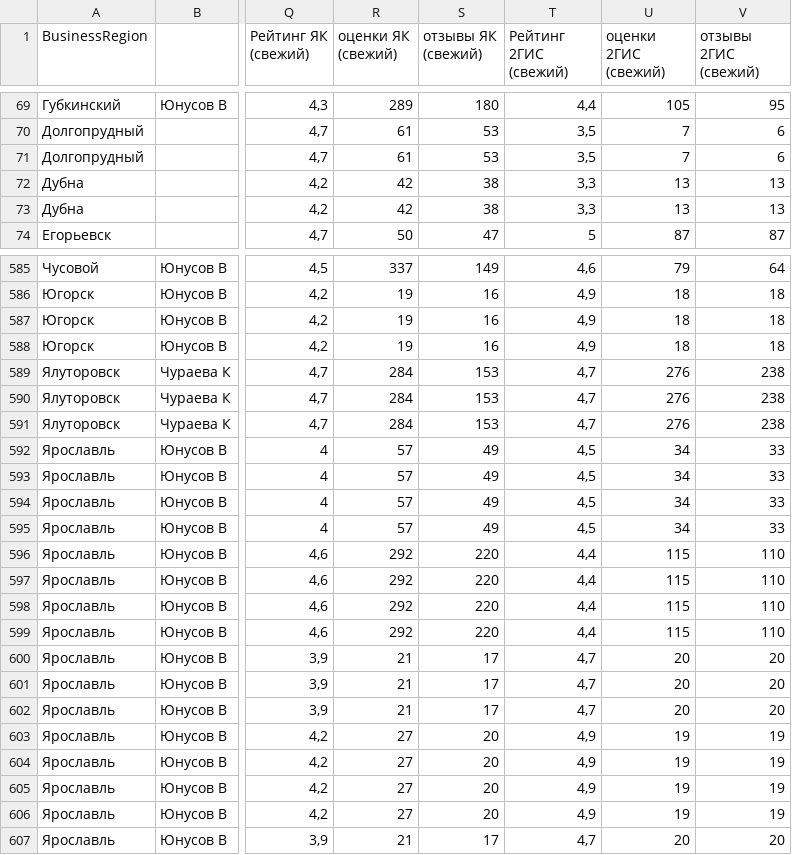
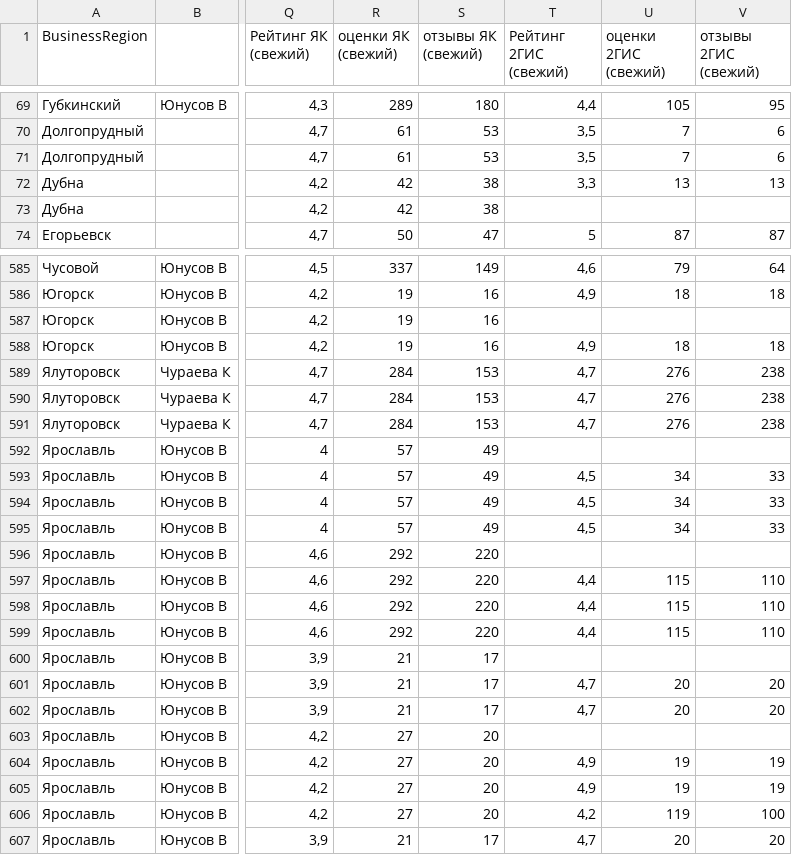
Before and after one commit to smile00112/reviews_dashboard, a CSV file: docs/companies_data.csv, drawn as a sheet; only a part is shown, gaps mark what is left out; the diff covers the shown part only; the diff names each change by its address in the sheet, - before the commit and + after, or states it on an @@ line.

Commit message:
add import raiting data to spreadsheets columns

```diff
--- a/docs/companies_data.csv
+++ b/docs/companies_data.csv
-T73 (Рейтинг 2ГИС (свежий)): 3,3
+T73 (Рейтинг 2ГИС (свежий)): (empty)
-U73 (оценки 2ГИС (свежий)): 13
+U73 (оценки 2ГИС (свежий)): (empty)
-V73 (отзывы 2ГИС (свежий)): 13
+V73 (отзывы 2ГИС (свежий)): (empty)
-T587 (Рейтинг 2ГИС (свежий)): 4,9
+T587 (Рейтинг 2ГИС (свежий)): (empty)
-U587 (оценки 2ГИС (свежий)): 18
+U587 (оценки 2ГИС (свежий)): (empty)
-V587 (отзывы 2ГИС (свежий)): 18
+V587 (отзывы 2ГИС (свежий)): (empty)
-T592 (Рейтинг 2ГИС (свежий)): 4,5
+T592 (Рейтинг 2ГИС (свежий)): (empty)
-U592 (оценки 2ГИС (свежий)): 34
+U592 (оценки 2ГИС (свежий)): (empty)
-V592 (отзывы 2ГИС (свежий)): 33
+V592 (отзывы 2ГИС (свежий)): (empty)
-T596 (Рейтинг 2ГИС (свежий)): 4,4
+T596 (Рейтинг 2ГИС (свежий)): (empty)
-U596 (оценки 2ГИС (свежий)): 115
+U596 (оценки 2ГИС (свежий)): (empty)
-V596 (отзывы 2ГИС (свежий)): 110
+V596 (отзывы 2ГИС (свежий)): (empty)
-T600 (Рейтинг 2ГИС (свежий)): 4,7
+T600 (Рейтинг 2ГИС (свежий)): (empty)
-U600 (оценки 2ГИС (свежий)): 20
+U600 (оценки 2ГИС (свежий)): (empty)
-V600 (отзывы 2ГИС (свежий)): 20
+V600 (отзывы 2ГИС (свежий)): (empty)
-T603 (Рейтинг 2ГИС (свежий)): 4,9
+T603 (Рейтинг 2ГИС (свежий)): (empty)
-U603 (оценки 2ГИС (свежий)): 19
+U603 (оценки 2ГИС (свежий)): (empty)
-V603 (отзывы 2ГИС (свежий)): 19
+V603 (отзывы 2ГИС (свежий)): (empty)
-T606 (Рейтинг 2ГИС (свежий)): 4,9
+T606 (Рейтинг 2ГИС (свежий)): 4,2
-U606 (оценки 2ГИС (свежий)): 19
+U606 (оценки 2ГИС (свежий)): 119
-V606 (отзывы 2ГИС (свежий)): 19
+V606 (отзывы 2ГИС (свежий)): 100
```
Also changed, not shown: 27 edited cells elsewhere in this file, 5 other files.
